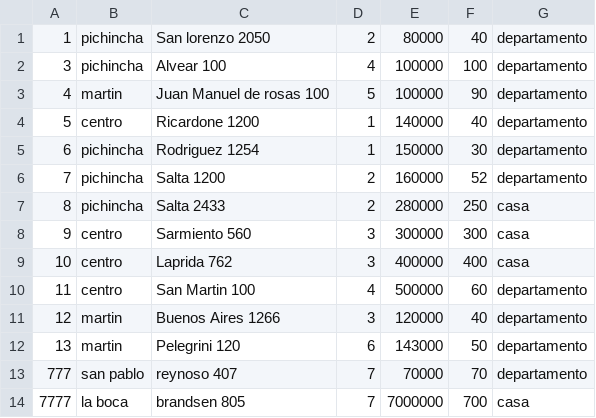
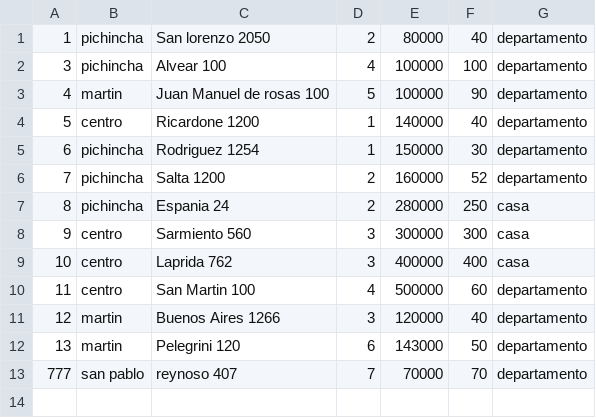
Before and after one commit to ferpaez/Sistema-para-inmobiliaria, a CSV file: propiedades.csv, drawn as a sheet.

```diff
--- a/propiedades.csv
+++ b/propiedades.csv
@@ -6,3 +6,3 @@
 7;pichincha;Salta 1200;2;160000;52;departamento
-8;pichincha;Salta 2433;2;280000;250;casa
+8;pichincha;Espania 24;2;280000;250;casa
 9;centro;Sarmiento 560;3;300000;300;casa
@@ -13,2 +13 @@
 777;san pablo;reynoso 407;7;70000;70;departamento
-7777;la boca;brandsen 805;7;7000000;700;casa
```
Also changed, not shown: citas.csv, 7 other files.
